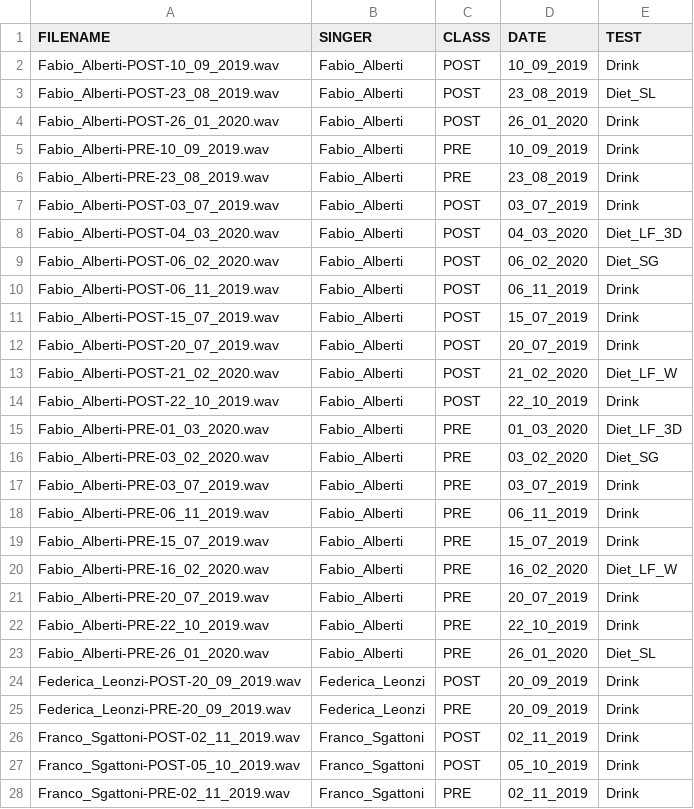
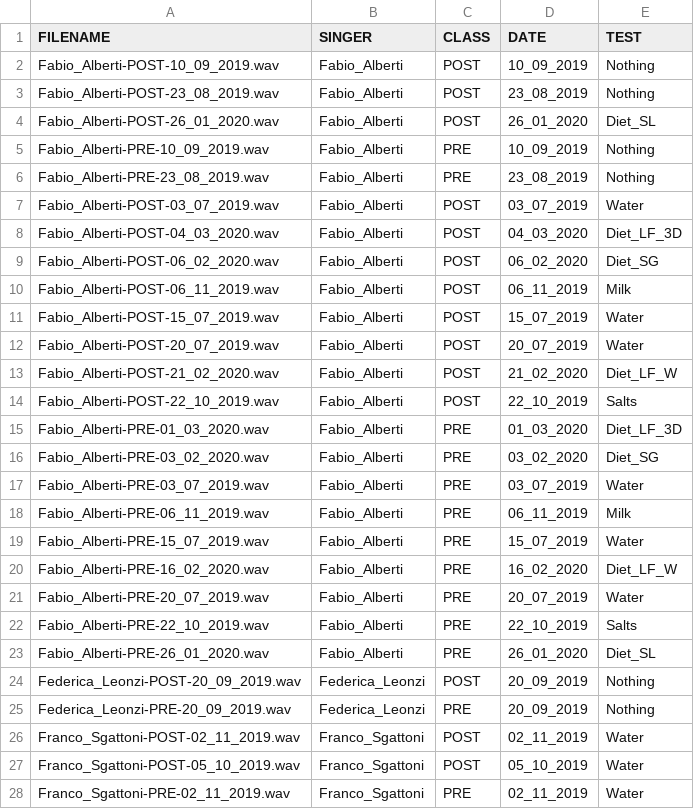
Before and after one commit to vespero89/SingersVoice, a CSV file: metadata.csv, drawn as a sheet; only a part is shown; the diff covers the shown part only.

```diff
--- a/metadata.csv
+++ b/metadata.csv
@@ -1,28 +1,28 @@
 FILENAME,SINGER,CLASS,DATE,TEST
-Fabio_Alberti-POST-10_09_2019.wav,Fabio_Alberti,POST,10_09_2019,Drink
-Fabio_Alberti-POST-23_08_2019.wav,Fabio_Alberti,POST,23_08_2019,Diet_SL
-Fabio_Alberti-POST-26_01_2020.wav,Fabio_Alberti,POST,26_01_2020,Drink
-Fabio_Alberti-PRE-10_09_2019.wav,Fabio_Alberti,PRE,10_09_2019,Drink
-Fabio_Alberti-PRE-23_08_2019.wav,Fabio_Alberti,PRE,23_08_2019,Drink
-Fabio_Alberti-POST-03_07_2019.wav,Fabio_Alberti,POST,03_07_2019,Drink
+Fabio_Alberti-POST-10_09_2019.wav,Fabio_Alberti,POST,10_09_2019,Nothing
+Fabio_Alberti-POST-23_08_2019.wav,Fabio_Alberti,POST,23_08_2019,Nothing
+Fabio_Alberti-POST-26_01_2020.wav,Fabio_Alberti,POST,26_01_2020,Diet_SL
+Fabio_Alberti-PRE-10_09_2019.wav,Fabio_Alberti,PRE,10_09_2019,Nothing
+Fabio_Alberti-PRE-23_08_2019.wav,Fabio_Alberti,PRE,23_08_2019,Nothing
+Fabio_Alberti-POST-03_07_2019.wav,Fabio_Alberti,POST,03_07_2019,Water
 Fabio_Alberti-POST-04_03_2020.wav,Fabio_Alberti,POST,04_03_2020,Diet_LF_3D
 Fabio_Alberti-POST-06_02_2020.wav,Fabio_Alberti,POST,06_02_2020,Diet_SG
-Fabio_Alberti-POST-06_11_2019.wav,Fabio_Alberti,POST,06_11_2019,Drink
-Fabio_Alberti-POST-15_07_2019.wav,Fabio_Alberti,POST,15_07_2019,Drink
-Fabio_Alberti-POST-20_07_2019.wav,Fabio_Alberti,POST,20_07_2019,Drink
+Fabio_Alberti-POST-06_11_2019.wav,Fabio_Alberti,POST,06_11_2019,Milk
+Fabio_Alberti-POST-15_07_2019.wav,Fabio_Alberti,POST,15_07_2019,Water
+Fabio_Alberti-POST-20_07_2019.wav,Fabio_Alberti,POST,20_07_2019,Water
 Fabio_Alberti-POST-21_02_2020.wav,Fabio_Alberti,POST,21_02_2020,Diet_LF_W
-Fabio_Alberti-POST-22_10_2019.wav,Fabio_Alberti,POST,22_10_2019,Drink
+Fabio_Alberti-POST-22_10_2019.wav,Fabio_Alberti,POST,22_10_2019,Salts
 Fabio_Alberti-PRE-01_03_2020.wav,Fabio_Alberti,PRE,01_03_2020,Diet_LF_3D
 Fabio_Alberti-PRE-03_02_2020.wav,Fabio_Alberti,PRE,03_02_2020,Diet_SG
-Fabio_Alberti-PRE-03_07_2019.wav,Fabio_Alberti,PRE,03_07_2019,Drink
-Fabio_Alberti-PRE-06_11_2019.wav,Fabio_Alberti,PRE,06_11_2019,Drink
-Fabio_Alberti-PRE-15_07_2019.wav,Fabio_Alberti,PRE,15_07_2019,Drink
+Fabio_Alberti-PRE-03_07_2019.wav,Fabio_Alberti,PRE,03_07_2019,Water
+Fabio_Alberti-PRE-06_11_2019.wav,Fabio_Alberti,PRE,06_11_2019,Milk
+Fabio_Alberti-PRE-15_07_2019.wav,Fabio_Alberti,PRE,15_07_2019,Water
 Fabio_Alberti-PRE-16_02_2020.wav,Fabio_Alberti,PRE,16_02_2020,Diet_LF_W
-Fabio_Alberti-PRE-20_07_2019.wav,Fabio_Alberti,PRE,20_07_2019,Drink
-Fabio_Alberti-PRE-22_10_2019.wav,Fabio_Alberti,PRE,22_10_2019,Drink
+Fabio_Alberti-PRE-20_07_2019.wav,Fabio_Alberti,PRE,20_07_2019,Water
+Fabio_Alberti-PRE-22_10_2019.wav,Fabio_Alberti,PRE,22_10_2019,Salts
 Fabio_Alberti-PRE-26_01_2020.wav,Fabio_Alberti,PRE,26_01_2020,Diet_SL
-Federica_Leonzi-POST-20_09_2019.wav,Federica_Leonzi,POST,20_09_2019,Drink
-Federica_Leonzi-PRE-20_09_2019.wav,Federica_Leonzi,PRE,20_09_2019,Drink
-Franco_Sgattoni-POST-02_11_2019.wav,Franco_Sgattoni,POST,02_11_2019,Drink
-Franco_Sgattoni-POST-05_10_2019.wav,Franco_Sgattoni,POST,05_10_2019,Drink
-Franco_Sgattoni-PRE-02_11_2019.wav,Franco_Sgattoni,PRE,02_11_2019,Drink
+Federica_Leonzi-POST-20_09_2019.wav,Federica_Leonzi,POST,20_09_2019,Nothing
+Federica_Leonzi-PRE-20_09_2019.wav,Federica_Leonzi,PRE,20_09_2019,Nothing
+Franco_Sgattoni-POST-02_11_2019.wav,Franco_Sgattoni,POST,02_11_2019,Water
+Franco_Sgattoni-POST-05_10_2019.wav,Franco_Sgattoni,POST,05_10_2019,Water
+Franco_Sgattoni-PRE-02_11_2019.wav,Franco_Sgattoni,PRE,02_11_2019,Water
```
Also changed, not shown: 51 edited cells elsewhere in this file, 1 other file.
